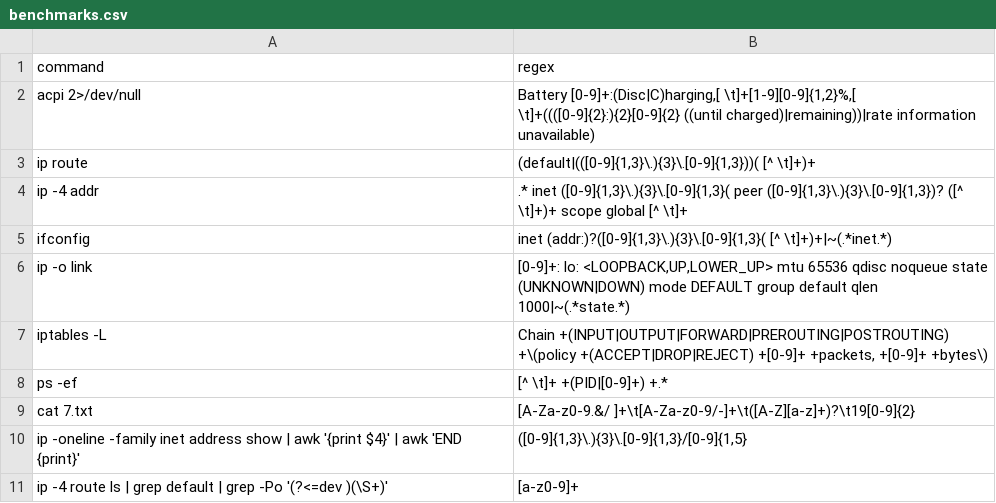
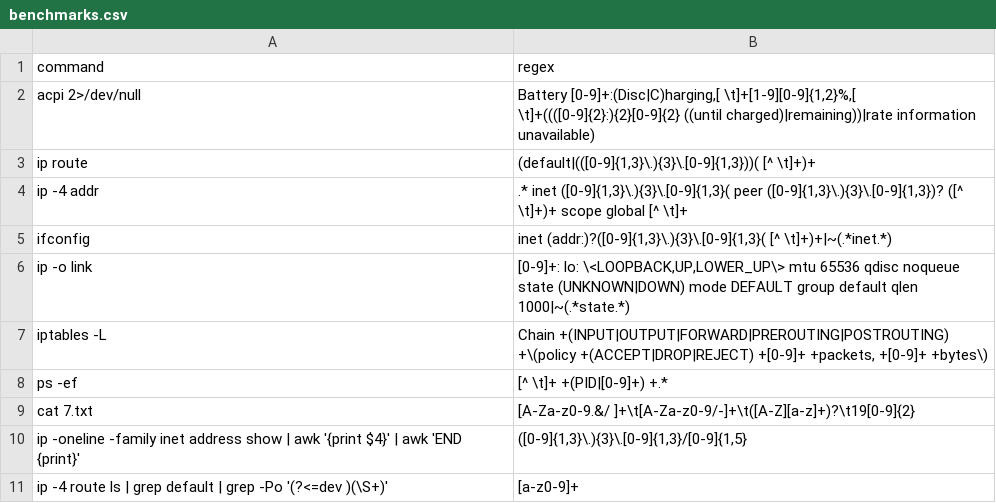
Before and after one commit to Zarquon0/stream-monitor, a CSV file: testing/benchmarks.csv, drawn as a sheet.

```diff
--- a/testing/benchmarks.csv
+++ b/testing/benchmarks.csv
@@ -5,3 +5,3 @@ ip -4 addr,".* inet ([0-9]{1,3}\.){3}\.[0-9]{1,3}( peer ([0-9]{1,3}\.){3}\.[0-9]
 ifconfig,"inet (addr:)?([0-9]{1,3}\.){3}\.[0-9]{1,3}( [^ \t]+)+|~(.*inet.*)"
-ip -o link,"[0-9]+: lo: <LOOPBACK,UP,LOWER_UP> mtu 65536 qdisc noqueue state (UNKNOWN|DOWN) mode DEFAULT group default qlen 1000|~(.*state.*)"
+ip -o link,"[0-9]+: lo: \<LOOPBACK,UP,LOWER_UP\> mtu 65536 qdisc noqueue state (UNKNOWN|DOWN) mode DEFAULT group default qlen 1000|~(.*state.*)"
 iptables -L,"Chain +(INPUT|OUTPUT|FORWARD|PREROUTING|POSTROUTING) +\(policy +(ACCEPT|DROP|REJECT) +[0-9]+ +packets, +[0-9]+ +bytes\)"
```
Also changed, not shown: testing/benchmark_results.csv, 20 other files.
